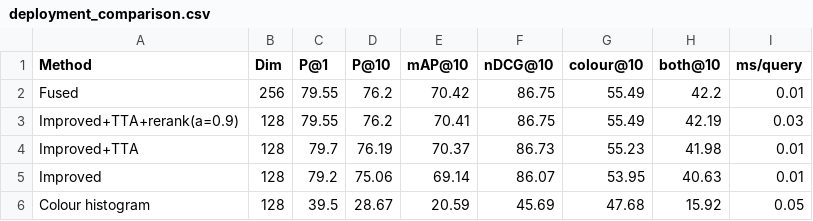
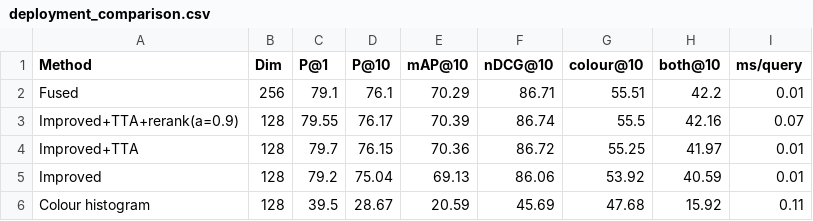
Before and after one commit to walnut1712/Fashion-Intelligence-System, a CSV file: artifacts/task4/deployment_comparison.csv, drawn as a sheet.

```diff
--- a/artifacts/task4/deployment_comparison.csv
+++ b/artifacts/task4/deployment_comparison.csv
@@ -1,6 +1,6 @@
 Method,Dim,P@1,P@10,mAP@10,nDCG@10,colour@10,both@10,ms/query
-Fused,256,79.55,76.2,70.42,86.75,55.49,42.2,0.01
-Improved+TTA+rerank(a=0.9),128,79.55,76.2,70.41,86.75,55.49,42.19,0.03
-Improved+TTA,128,79.7,76.19,70.37,86.73,55.23,41.98,0.01
-Improved,128,79.2,75.06,69.14,86.07,53.95,40.63,0.01
-Colour histogram,128,39.5,28.67,20.59,45.69,47.68,15.92,0.05
+Fused,256,79.1,76.1,70.29,86.71,55.51,42.2,0.01
+Improved+TTA+rerank(a=0.9),128,79.55,76.17,70.39,86.74,55.5,42.16,0.07
+Improved+TTA,128,79.7,76.15,70.36,86.72,55.25,41.97,0.01
+Improved,128,79.2,75.04,69.13,86.06,53.92,40.59,0.01
+Colour histogram,128,39.5,28.67,20.59,45.69,47.68,15.92,0.11
```
Also changed, not shown: artifacts/task4/per_class_retrieval.csv, outputs/cluster_search_tradeoff.csv, 7 other files.
